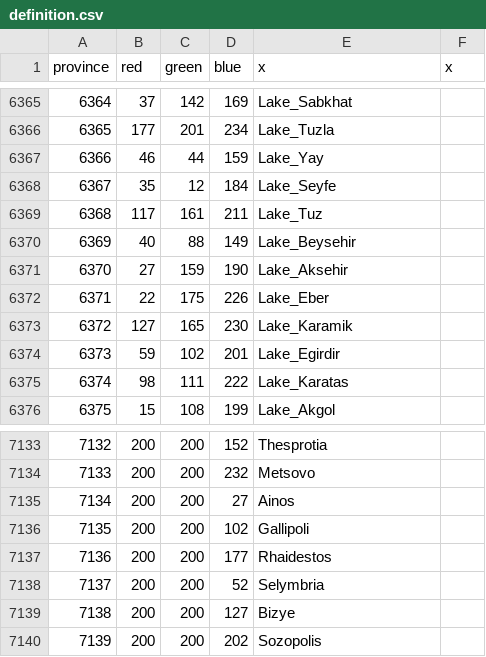
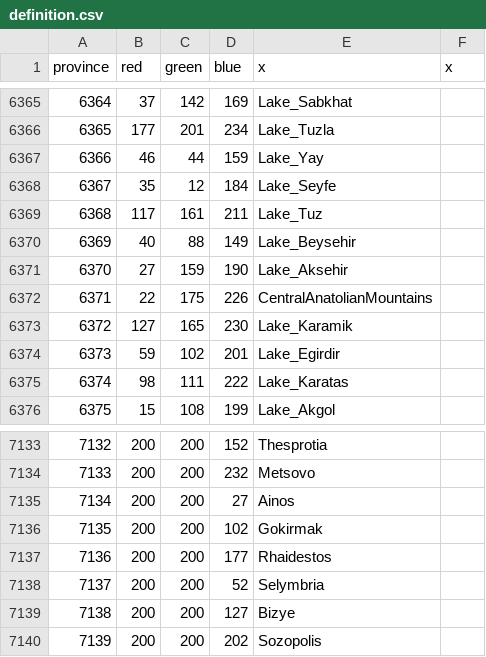
Before and after one commit to Victorum-Universalis-VU/VUtestmod-version-1.32.1, a CSV file: map/definition.csv, drawn as a sheet; only a part is shown, gaps mark what is left out.

```diff
--- a/map/definition.csv
+++ b/map/definition.csv
@@ -6371,3 +6371,3 @@ province;red;green;blue;x;x
 6370;27;159;190;Lake_Aksehir;
-6371;22;175;226;Lake_Eber;
+6371;22;175;226;CentralAnatolianMountains;
 6372;127;165;230;Lake_Karamik;
@@ -7135,3 +7135,3 @@ province;red;green;blue;x;x
 7134;200;200;27;Ainos;
-7135;200;200;102;Gallipoli;
+7135;200;200;102;Gokirmak;
 7136;200;200;177;Rhaidestos;
```
Also changed, not shown: 17 other files.
